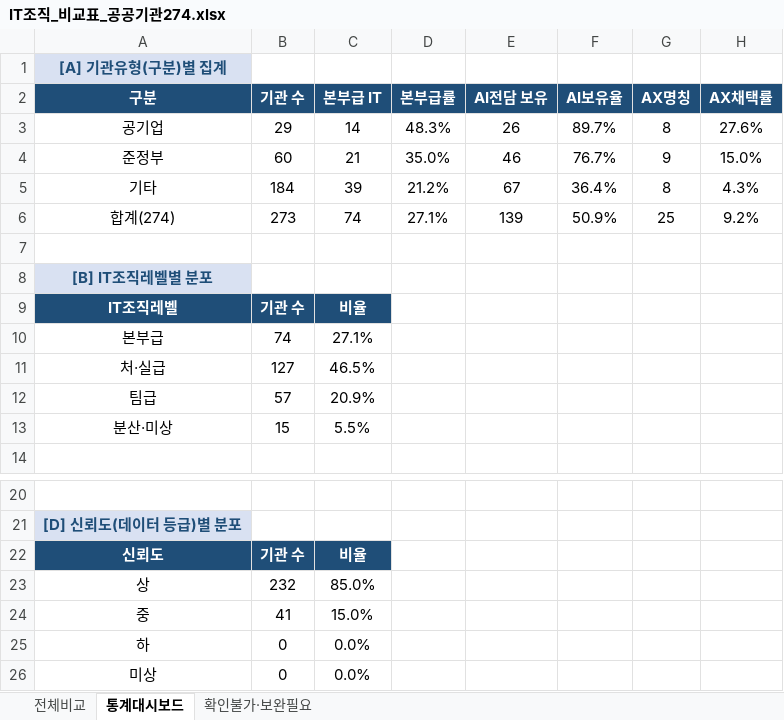
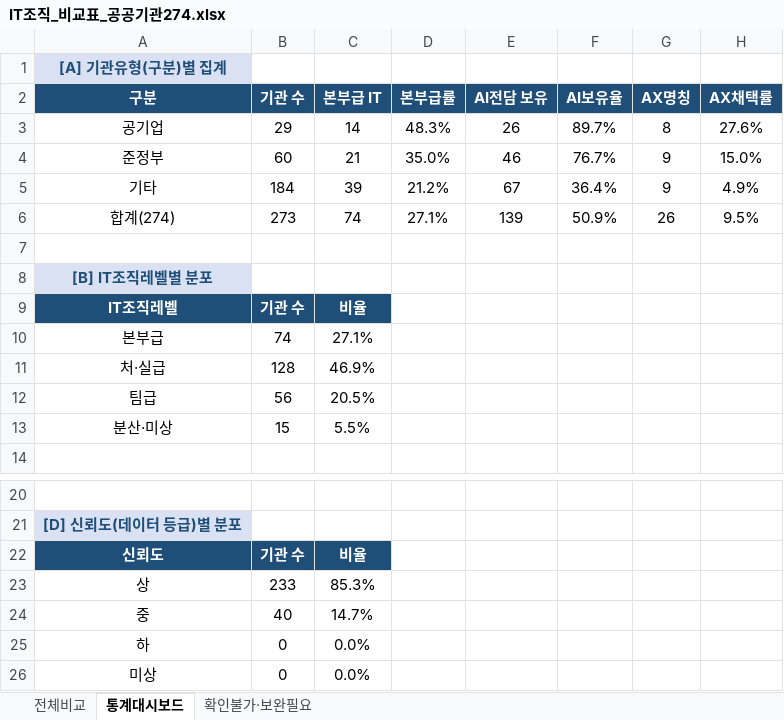
Before and after one commit to lovelyquality/korea-public-it-org-2026, an Excel workbook: IT조직_비교표_공공기관274.xlsx, sheet 통계대시보드, drawn as a sheet; only a part is shown, gaps mark what is left out; values as stored, in another font and other column widths than the file's, no borders; the diff names each change by its address in the sheet, - before the commit and + after, or states it on an @@ line.

```diff
--- a/IT조직_비교표_공공기관274.xlsx (sheet 통계대시보드)
+++ b/IT조직_비교표_공공기관274.xlsx (sheet 통계대시보드)
-G5 (AX명칭): 8
+G5 (AX명칭): 9
-H5 (AX채택률): 4.3%
+H5 (AX채택률): 4.9%
-G6 (AX명칭): 25
+G6 (AX명칭): 26
-H6 (AX채택률): 9.2%
+H6 (AX채택률): 9.5%
-B11 (기관 수): 127
+B11 (기관 수): 128
-C11 (본부급 IT): 46.5%
+C11 (본부급 IT): 46.9%
-B12 (기관 수): 57
+B12 (기관 수): 56
-C12 (본부급 IT): 20.9%
+C12 (본부급 IT): 20.5%
-B23 (기관 수): 232
+B23 (기관 수): 233
-C23 (본부급 IT): 85.0%
+C23 (본부급 IT): 85.3%
-B24 (기관 수): 41
+B24 (기관 수): 40
-C24 (본부급 IT): 15.0%
+C24 (본부급 IT): 14.7%
```
Also changed, not shown: sheet 전체비교, 2 other files.
